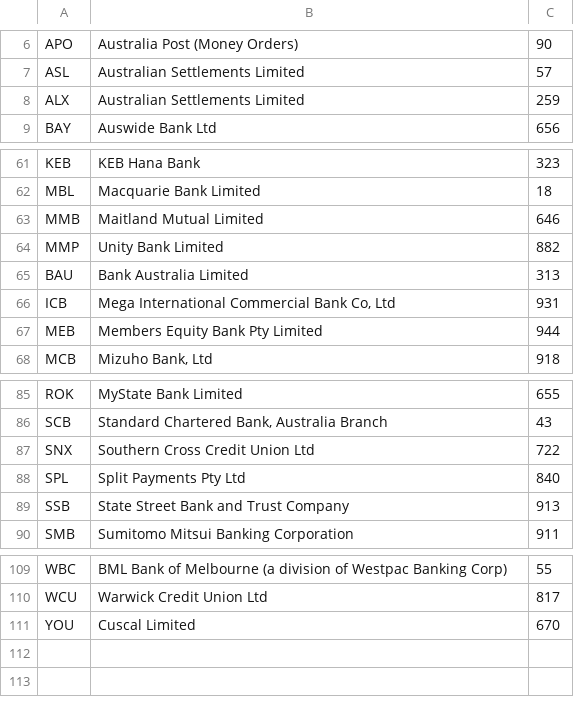
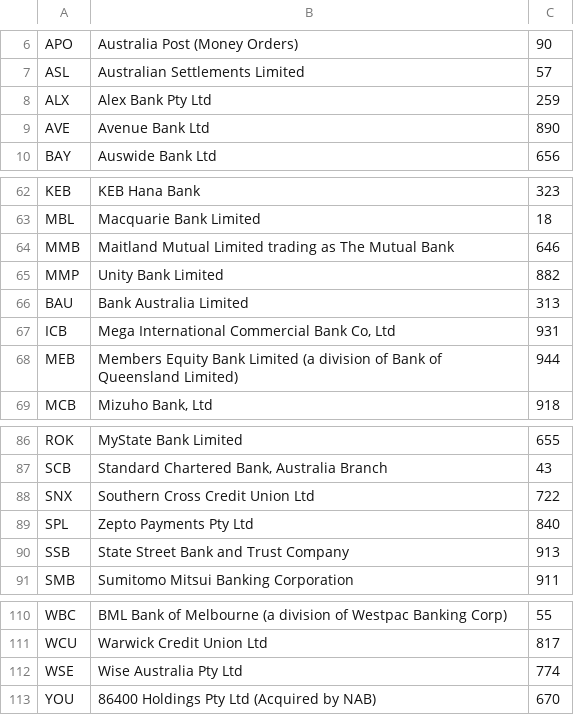
Before and after one commit to lfsgroup/bank, a CSV file: data/institution.csv, drawn as a sheet; only a part is shown, gaps mark what is left out.

Commit message:
April 2022 Data Update

```diff
--- a/data/institution.csv
+++ b/data/institution.csv
@@ -7,3 +7,4 @@ APO,Australia Post (Money Orders),90
 ASL,Australian Settlements Limited,57
-ALX,Australian Settlements Limited,259
+ALX,Alex Bank Pty Ltd,259
+AVE,Avenue Bank Ltd,890
 BAY,Auswide Bank Ltd,656
@@ -62,3 +63,3 @@ KEB,KEB Hana Bank,323
 MBL,Macquarie Bank Limited,18
-MMB,Maitland Mutual Limited,646
+MMB,Maitland Mutual Limited trading as The Mutual Bank,646
 MMP,Unity Bank Limited,882
@@ -66,3 +67,3 @@ BAU,Bank Australia Limited,313
 ICB,"Mega International Commercial Bank Co, Ltd",931
-MEB,Members Equity Bank Pty Limited,944
+MEB,Members Equity Bank Limited (a division of Bank of Queensland Limited),944
 MCB,"Mizuho Bank, Ltd",918
@@ -87,3 +88,3 @@ SCB,"Standard Chartered Bank, Australia Branch",43
 SNX,Southern Cross Credit Union Ltd,722
-SPL,Split Payments Pty Ltd,840
+SPL,Zepto Payments Pty Ltd,840
 SSB,State Street Bank and Trust Company,913
@@ -110,2 +111,3 @@ WBC,BML Bank of Melbourne (a division of Westpac Banking Corp),55
 WCU,Warwick Credit Union Ltd,817
-YOU,Cuscal Limited,670
+WSE,Wise Australia Pty Ltd,774
+YOU,86400 Holdings Pty Ltd (Acquired by NAB),670
```
Also changed, not shown: 3 other files.
